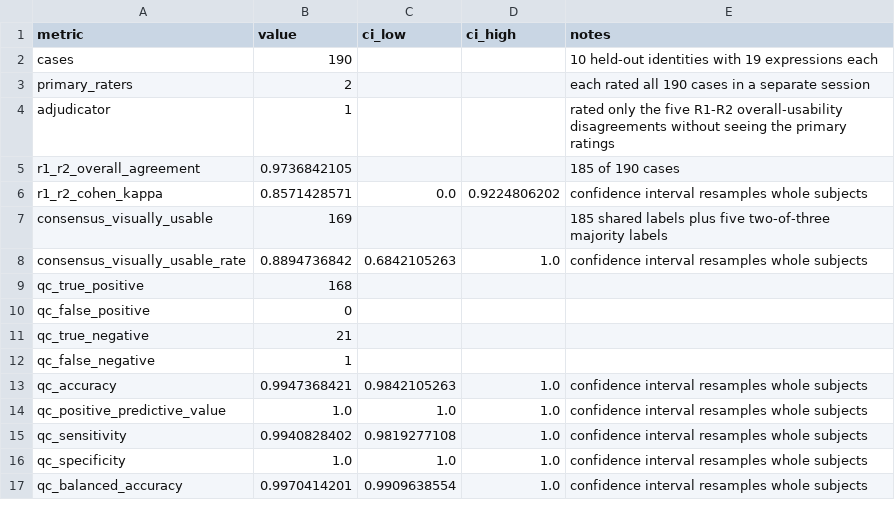
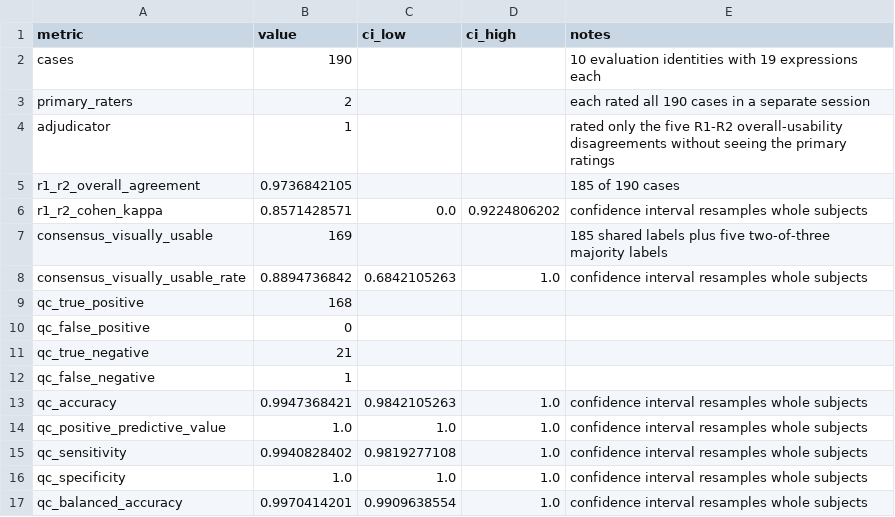
Before and after one commit to Moooooonk/paperfit-registration, a CSV file: results/aggregate/heldout_perceptual_qc_summary.csv, drawn as a sheet.

```diff
--- a/results/aggregate/heldout_perceptual_qc_summary.csv
+++ b/results/aggregate/heldout_perceptual_qc_summary.csv
@@ -1,3 +1,3 @@
 metric,value,ci_low,ci_high,notes
-cases,190,,,10 held-out identities with 19 expressions each
+cases,190,,,10 evaluation identities with 19 expressions each
 primary_raters,2,,,each rated all 190 cases in a separate session
```
Also changed, not shown: results/aggregate/heldout_baseline_comparison.csv, results/aggregate/heldout_component_ablation.csv, 27 other files.
